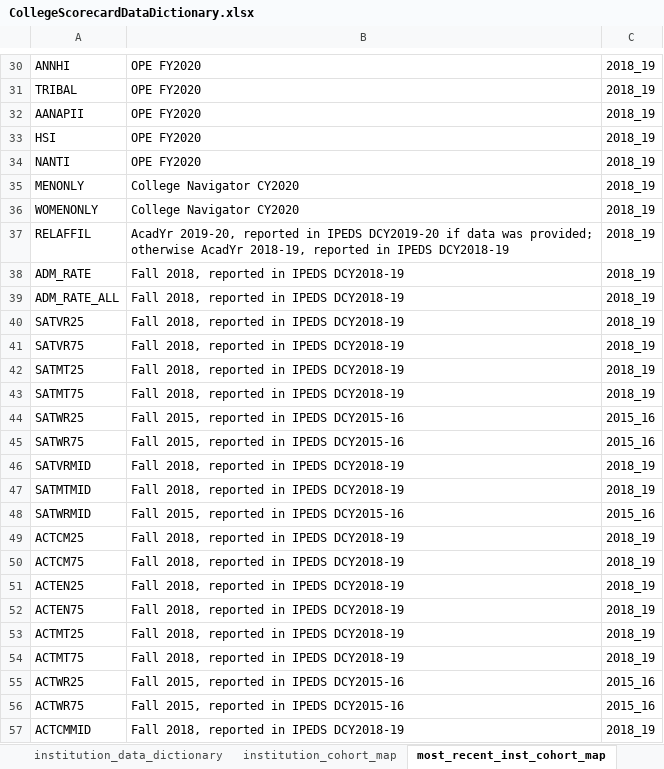
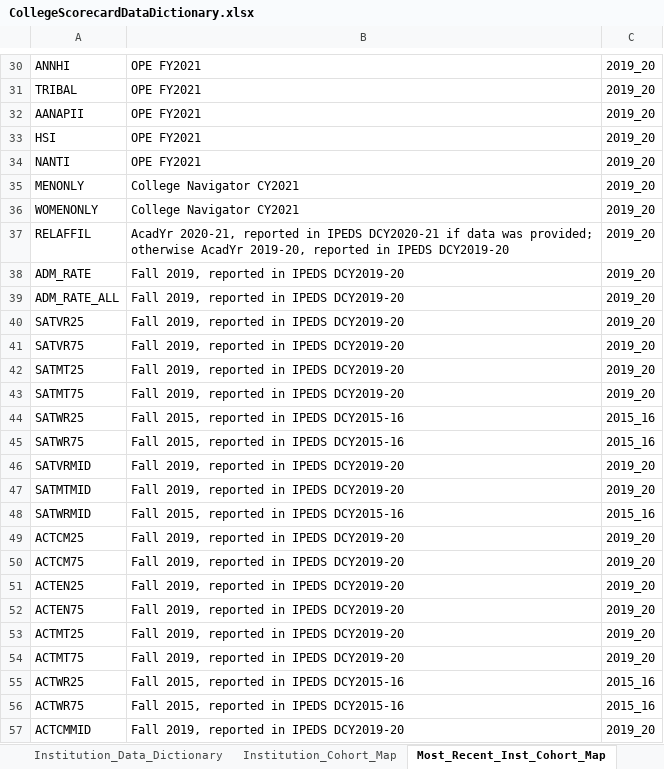
Before and after one commit to RTICWDT/college-scorecard, an Excel workbook: assets/CollegeScorecardDataDictionary.xlsx, sheet Most_Recent_Inst_Cohort_Map, drawn as a sheet; only a part is shown, gaps mark what is left out; values as stored, in another font and other column widths than the file's, no borders; the diff covers the shown part only; the diff names each change by its address in the sheet, - before the commit and + after, or states it on an @@ line.

Commit message:
IPEDS universe data update

```diff
--- a/assets/CollegeScorecardDataDictionary.xlsx (sheet Most_Recent_Inst_Cohort_Map)
+++ b/assets/CollegeScorecardDataDictionary.xlsx (sheet Most_Recent_Inst_Cohort_Map)
-sheet tab: institution_data_dictionary
+sheet tab: Institution_Data_Dictionary
-sheet tab: institution_cohort_map
+sheet tab: Institution_Cohort_Map
-sheet tab: most_recent_inst_cohort_map
+sheet tab: Most_Recent_Inst_Cohort_Map
-B30:B34: OPE FY2020
+B30:B34: OPE FY2021
-C30:C43: 2018_19
+C30:C43: 2019_20
-B35:B36: College Navigator CY2020
+B35:B36: College Navigator CY2021
-B37: AcadYr 2019-20, reported in IPEDS DCY2019-20 if data was provided; otherwise AcadYr 2018-19, reported in IPEDS DCY2018-19
+B37: AcadYr 2020-21, reported in IPEDS DCY2020-21 if data was provided; otherwise AcadYr 2019-20, reported in IPEDS DCY2019-20
-B38:B43: Fall 2018, reported in IPEDS DCY2018-19
+B38:B43: Fall 2019, reported in IPEDS DCY2019-20
-B46:B47: Fall 2018, reported in IPEDS DCY2018-19
+B46:B47: Fall 2019, reported in IPEDS DCY2019-20
-C46:C47: 2018_19
+C46:C47: 2019_20
-B49:B54: Fall 2018, reported in IPEDS DCY2018-19
+B49:B54: Fall 2019, reported in IPEDS DCY2019-20
-C49:C54: 2018_19
+C49:C54: 2019_20
-B57: Fall 2018, reported in IPEDS DCY2018-19
+B57: Fall 2019, reported in IPEDS DCY2019-20
-C57: 2018_19
+C57: 2019_20
```
Also changed, not shown: 8 added rows and 1191 edited cells elsewhere in this sheet, sheet Institution_Data_Dictionary, sheet Institution_Cohort_Map, sheet ChangeLog, sheet README, sheet FieldOfStudy_Cohort_Map, sheet Glossary, other sheet tabs, charts or pictures, 5 other files.
